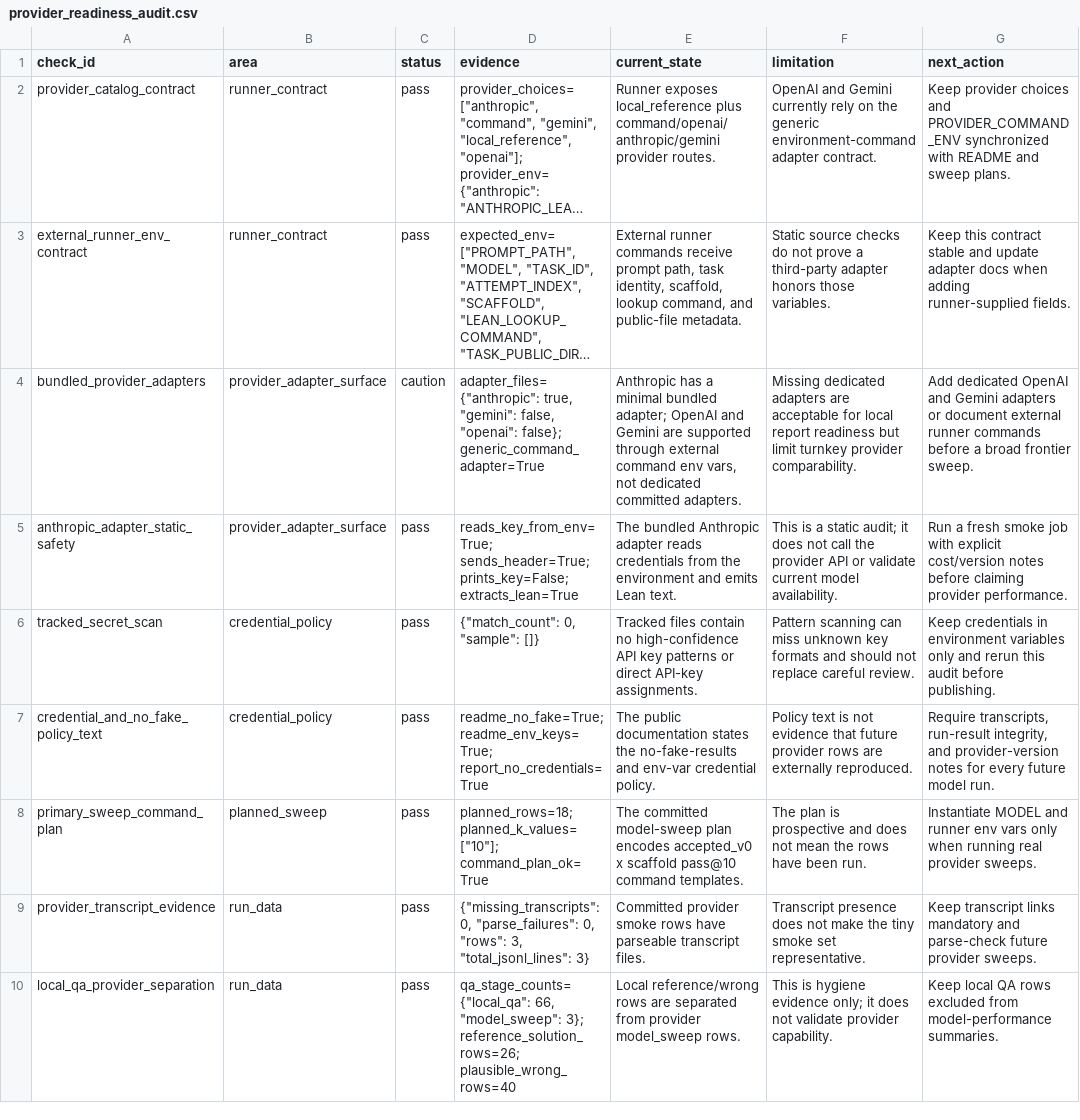
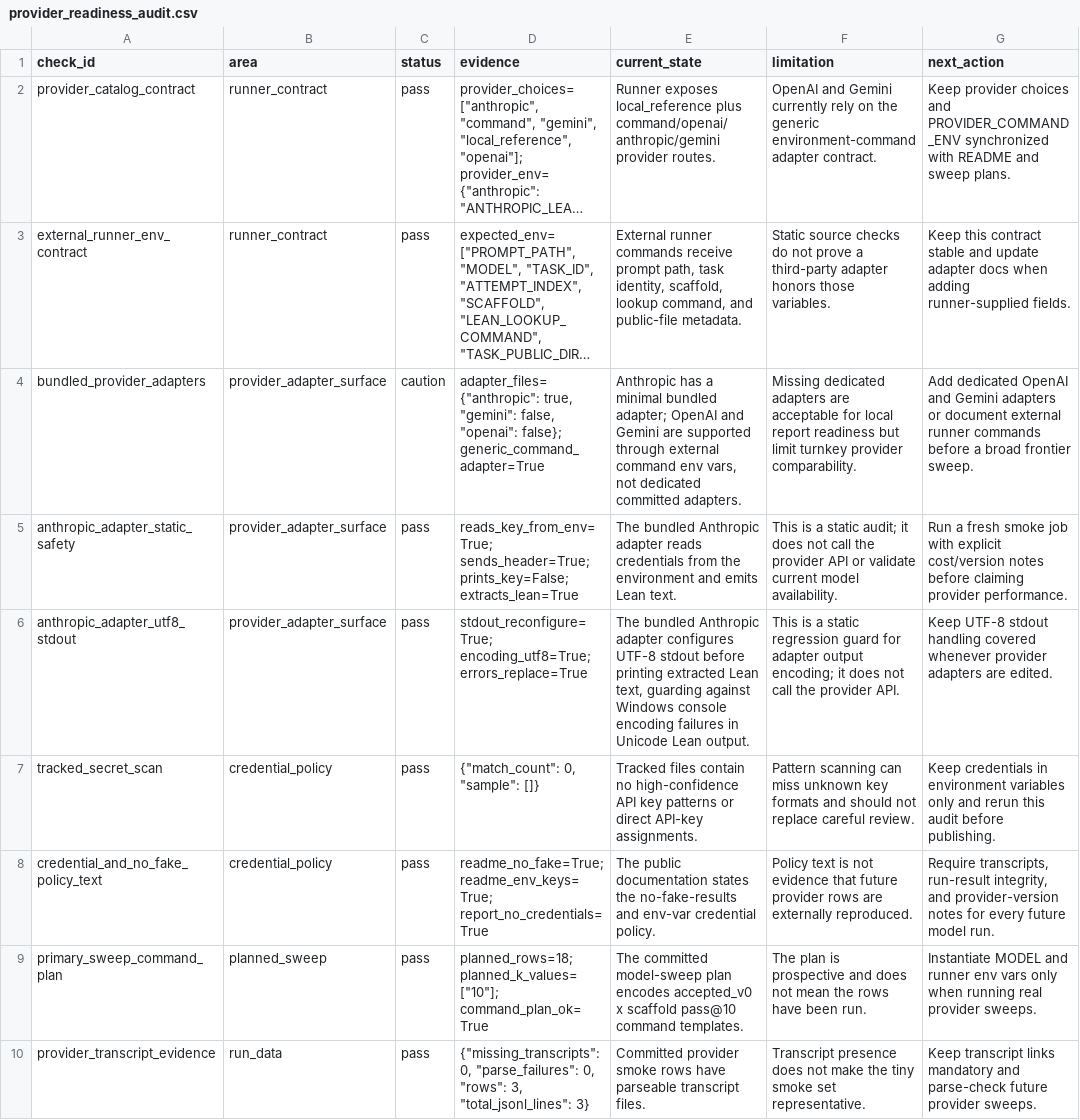
Before and after one commit to sebastian-griego/lean-time-horizon, a CSV file: data/provider_readiness_audit.csv, drawn as a sheet; only a part is shown; the shorter side is filled out with more unchanged rows; long unchanged cells end in ….

Commit message:
Guard provider adapter UTF-8 output

```diff
--- a/data/provider_readiness_audit.csv
+++ b/data/provider_readiness_audit.csv
@@ -5,2 +5,3 @@ bundled_provider_adapters,provider_adapter_surface,caution,"adapter_files={""ant
 anthropic_adapter_static_safety,provider_adapter_surface,pass,reads_key_from_env=True; sends_header=True; prints_key=False; extracts_lean=True,The bundled Anthropic adapter reads credentials from the environment and emits Lean text.,This is a static audit; it does not call the provider API or validate current model availability.,Run a fresh smoke job with explicit cost/version notes before claiming provider performance.
+anthropic_adapter_utf8_stdout,provider_adapter_surface,pass,stdout_reconfigure=True; encoding_utf8=True; errors_replace=True,"The bundled Anthropic adapter configures UTF-8 stdout before printing extracted Lean text, guarding against Windows console encoding failures in Unicode Lean output.",This is a static regression guard for adapter output encoding; it does not call the provider API.,Keep UTF-8 stdout handling covered whenever provider adapters are edited.
 tracked_secret_scan,credential_policy,pass,"{""match_count"": 0, ""sample"": []}",Tracked files contain no high-confidence API key patterns or direct API-key assignments.,Pattern scanning can miss unknown key formats and should not replace careful review.,Keep credentials in environment variables only and rerun this audit before publishing.
```
Also changed, not shown: data/claim_authorization_matrix.csv, data/claim_evidence_audit.csv, 13 other files.
